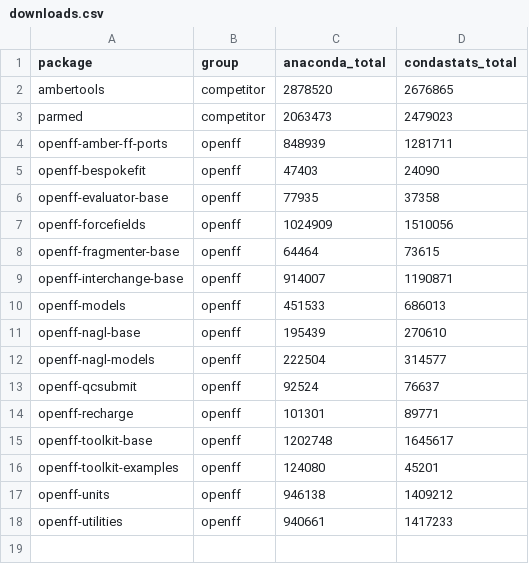
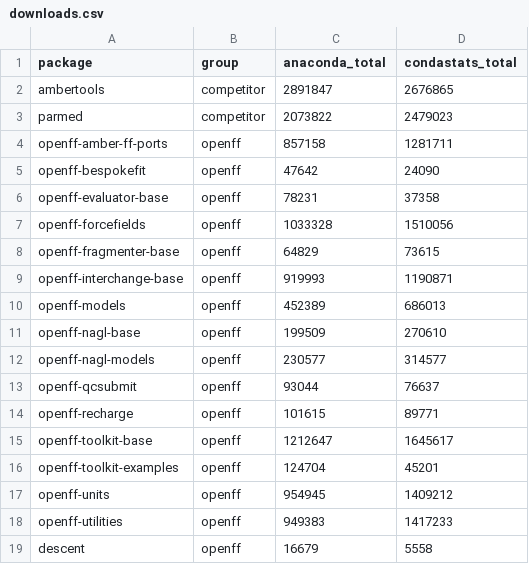
Before and after one commit to lilyminium/openff-stats, a CSV file: data/downloads.csv, drawn as a sheet.

```diff
--- a/data/downloads.csv
+++ b/data/downloads.csv
@@ -1,18 +1,19 @@
 package,group,anaconda_total,condastats_total
-ambertools,competitor,2878520,2676865
-parmed,competitor,2063473,2479023
-openff-amber-ff-ports,openff,848939,1281711
-openff-bespokefit,openff,47403,24090
-openff-evaluator-base,openff,77935,37358
-openff-forcefields,openff,1024909,1510056
-openff-fragmenter-base,openff,64464,73615
-openff-interchange-base,openff,914007,1190871
-openff-models,openff,451533,686013
-openff-nagl-base,openff,195439,270610
-openff-nagl-models,openff,222504,314577
-openff-qcsubmit,openff,92524,76637
-openff-recharge,openff,101301,89771
-openff-toolkit-base,openff,1202748,1645617
-openff-toolkit-examples,openff,124080,45201
-openff-units,openff,946138,1409212
-openff-utilities,openff,940661,1417233
+ambertools,competitor,2891847,2676865
+parmed,competitor,2073822,2479023
+openff-amber-ff-ports,openff,857158,1281711
+openff-bespokefit,openff,47642,24090
+openff-evaluator-base,openff,78231,37358
+openff-forcefields,openff,1033328,1510056
+openff-fragmenter-base,openff,64829,73615
+openff-interchange-base,openff,919993,1190871
+openff-models,openff,452389,686013
+openff-nagl-base,openff,199509,270610
+openff-nagl-models,openff,230577,314577
+openff-qcsubmit,openff,93044,76637
+openff-recharge,openff,101615,89771
+openff-toolkit-base,openff,1212647,1645617
+openff-toolkit-examples,openff,124704,45201
+openff-units,openff,954945,1409212
+openff-utilities,openff,949383,1417233
+descent,openff,16679,5558
```
Also changed, not shown: data/downloads_yearly.csv, data/github_repo_stars.csv, 14 other files.
